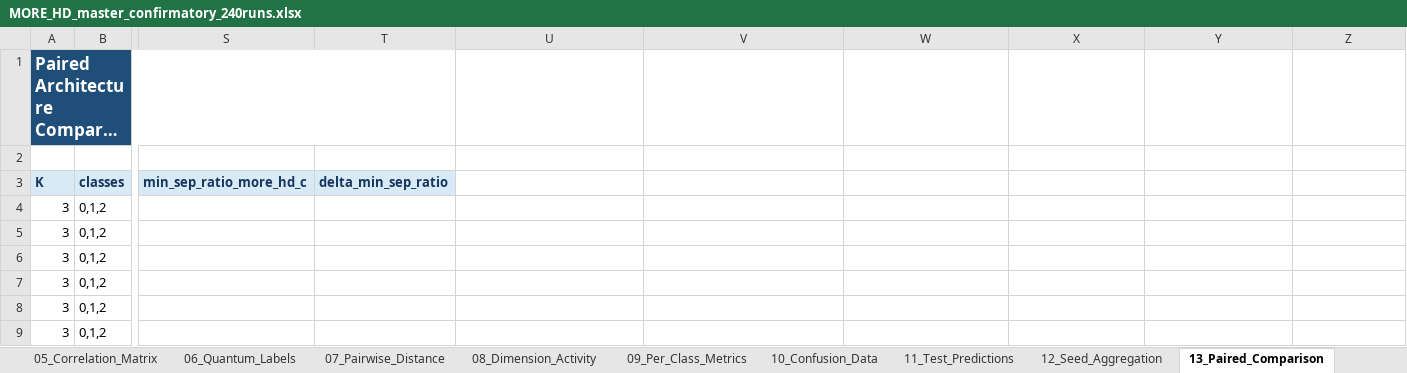
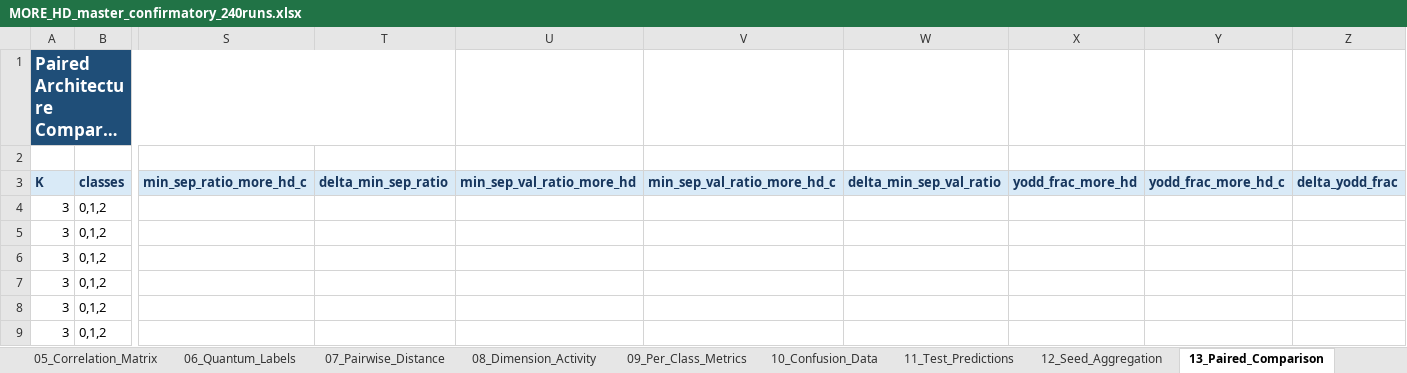
Before and after one commit to rexxar280903/MORE-HD-COMPLEX, an Excel workbook: MORE_HD_master_confirmatory_240runs.xlsx, sheet 13_Paired_Comparison, drawn as a sheet; only a part is shown, gaps mark what is left out; long unchanged cells end in …; values as stored, in another font and other column widths than the file's, no borders; the diff names each change by its address in the sheet, - before the commit and + after, or states it on an @@ line.

```diff
--- a/MORE_HD_master_confirmatory_240runs.xlsx (sheet 13_Paired_Comparison)
+++ b/MORE_HD_master_confirmatory_240runs.xlsx (sheet 13_Paired_Comparison)
-U3: (empty)
+U3: min_sep_val_ratio_more_hd
-U3:Z3 fill: none
+U3:Z3 fill: #D9EAF7
-V3: (empty)
+V3: min_sep_val_ratio_more_hd_c
-W3: (empty)
+W3: delta_min_sep_val_ratio
-X3: (empty)
+X3: yodd_frac_more_hd
-Y3: (empty)
+Y3: yodd_frac_more_hd_c
-Z3: (empty)
+Z3: delta_yodd_frac
```
Also changed, not shown: sheet 00_Schema_Map, sheet 08_Dimension_Activity, sheet 12_Seed_Aggregation, sheet 01_Run_Summary, sheet 00_README, sheet 03_Clustering_History, other sheet tabs, 3 other files.
